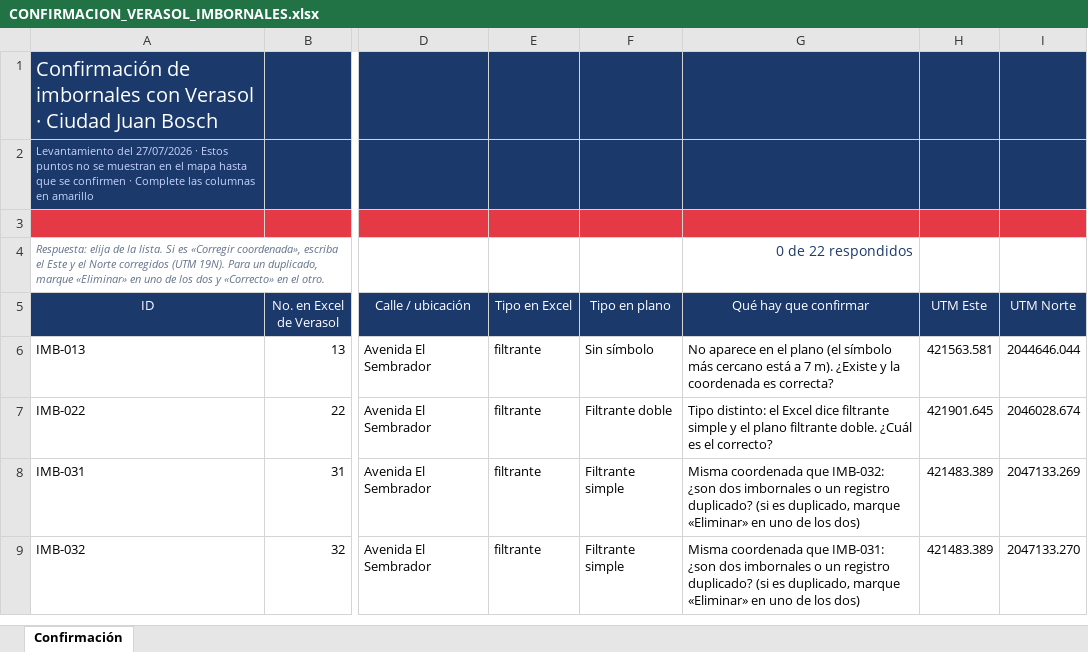
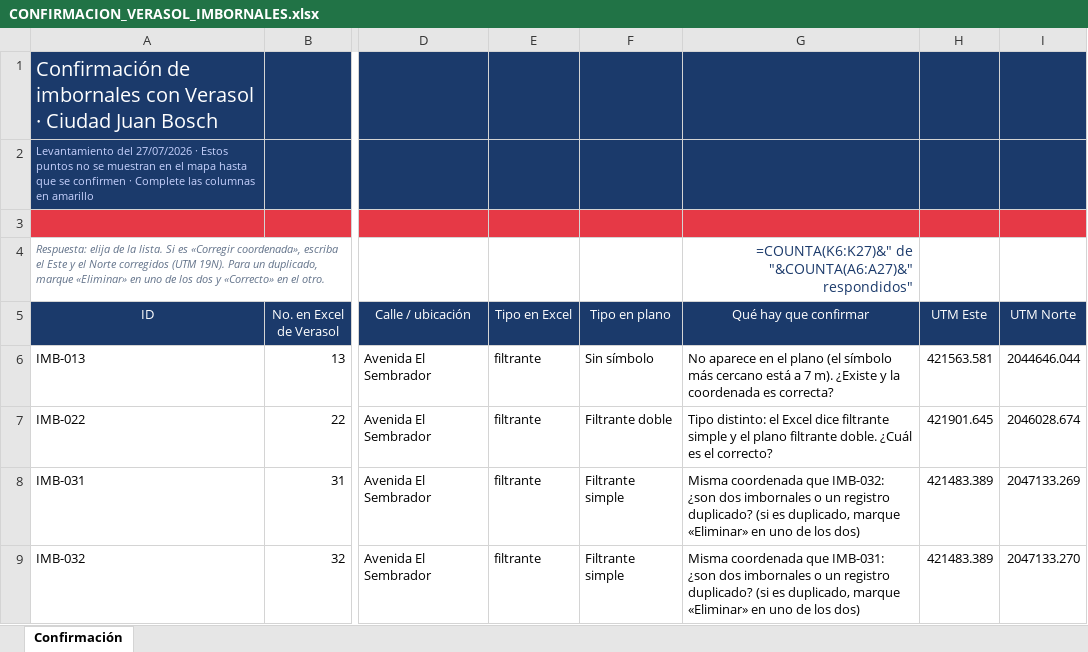
Before and after one commit to jesusx26x/Mapa-CJB-3D, an Excel workbook: Activos/CONFIRMACION_VERASOL_IMBORNALES.xlsx, sheet Confirmación, drawn as a sheet; only a part is shown, gaps mark what is left out; values as stored, in another font and other column widths than the file's, no borders; formulas without a stored value are shown as written; charts and pictures and conditional formats not drawn; the diff names each change by its address in the sheet, - before the commit and + after, or states it on an @@ line.

```diff
--- a/Activos/CONFIRMACION_VERASOL_IMBORNALES.xlsx (sheet Confirmación)
+++ b/Activos/CONFIRMACION_VERASOL_IMBORNALES.xlsx (sheet Confirmación)
-G4 (Qué hay que confirmar): 0 de 22 respondidos
+G4 (Qué hay que confirmar): =COUNTA(K6:K27)&" de "&COUNTA(A6:A27)&" respondidos"
```
Also changed, not shown: charts or pictures, Activos/INVENTARIO_ACTIVOS_CJB_IMBORNALES.xlsx, 7 other files.
